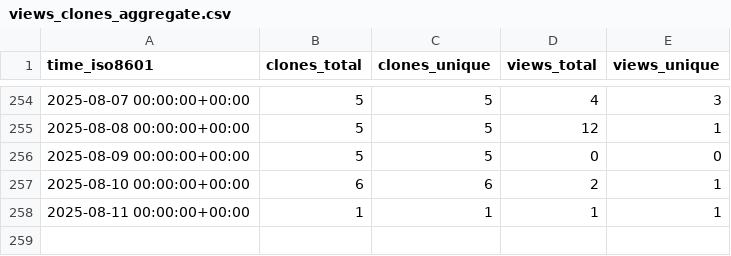
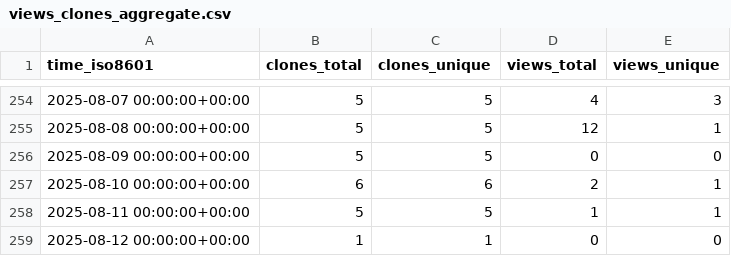
Before and after one commit to cubicleguy/ess_imu_driver, a CSV file: cubicleguy/ess_imu_driver/ghrs-data/views_clones_aggregate.csv, drawn as a sheet; only a part is shown, gaps mark what is left out.

```diff
--- a/cubicleguy/ess_imu_driver/ghrs-data/views_clones_aggregate.csv
+++ b/cubicleguy/ess_imu_driver/ghrs-data/views_clones_aggregate.csv
@@ -257,2 +257,3 @@ time_iso8601,clones_total,clones_unique,views_total,views_unique
 2025-08-10 00:00:00+00:00,6,6,2,1
-2025-08-11 00:00:00+00:00,1,1,1,1
+2025-08-11 00:00:00+00:00,5,5,1,1
+2025-08-12 00:00:00+00:00,1,1,0,0
```
Also changed, not shown: 1 other file.
